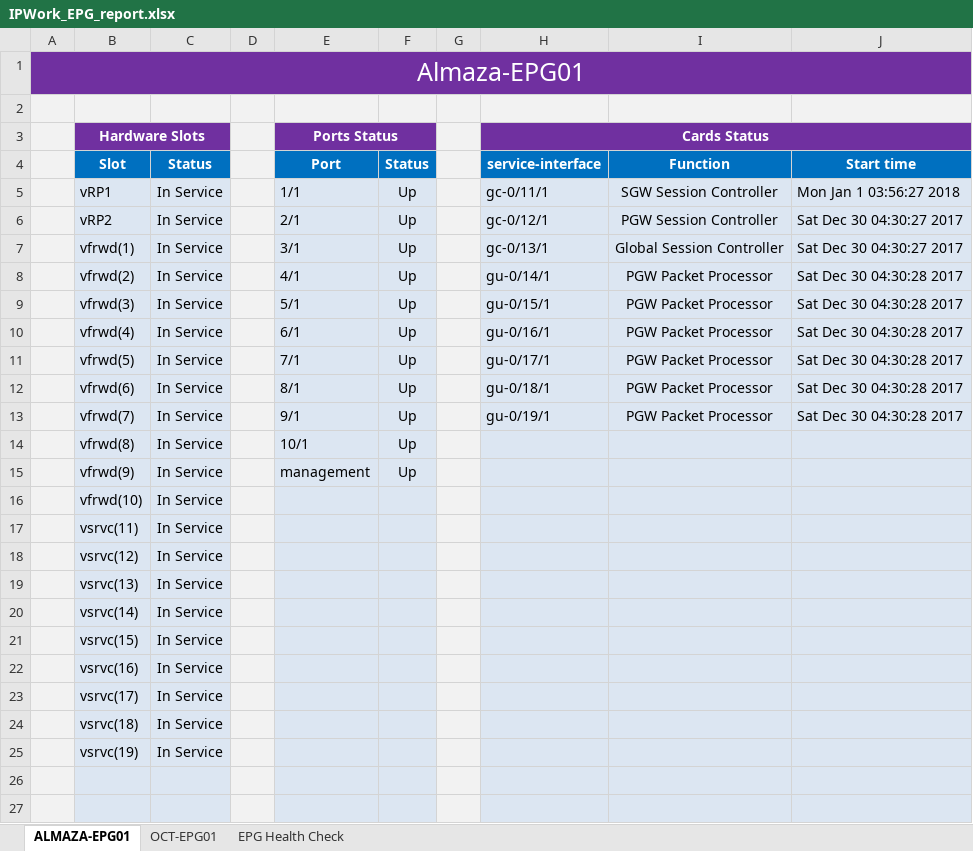
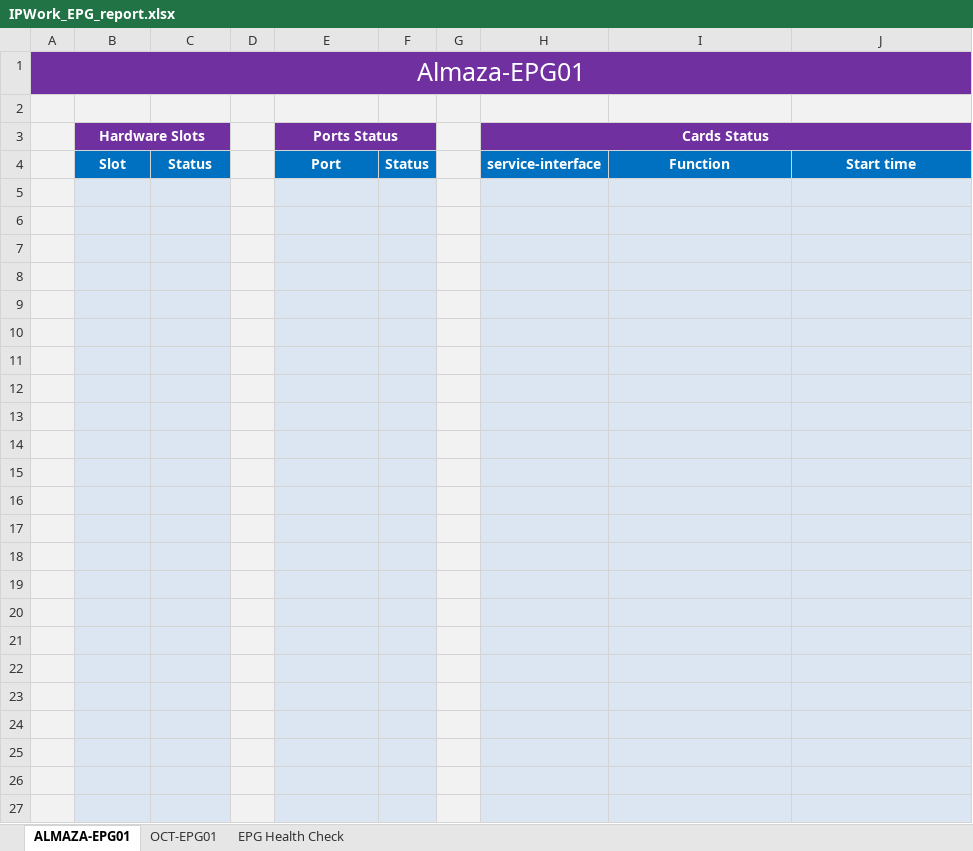
Before and after one commit to Ma7amed/EPC_Report, an Excel workbook: res/IPWork_EPG_report.xlsx, sheet ALMAZA-EPG01, drawn as a sheet; only a part is shown; values as stored, in another font and other column widths than the file's, no borders; charts and pictures not drawn; the diff covers the shown part only; the diff names each change by its address in the sheet, - before the commit and + after, or states it on an @@ line.

```diff
--- a/res/IPWork_EPG_report.xlsx (sheet ALMAZA-EPG01)
+++ b/res/IPWork_EPG_report.xlsx (sheet ALMAZA-EPG01)
-row 5:  | vRP1 | In Service |  | 1/1 | Up |  | gc-0/11/1 | SGW Session Controller | Mon Jan 1 03:56:27 2018
+row 5: (empty)
-row 6:  | vRP2 | In Service |  | 2/1 | Up |  | gc-0/12/1 | PGW Session Controller | Sat Dec 30 04:30:27 2017
+row 6: (empty)
-row 7:  | vfrwd(1) | In Service |  | 3/1 | Up |  | gc-0/13/1 | Global Session Controller | Sat Dec 30 04:30:27 2017
+row 7: (empty)
-row 8:  | vfrwd(2) | In Service |  | 4/1 | Up |  | gu-0/14/1 | PGW Packet Processor | Sat Dec 30 04:30:28 2017
+row 8: (empty)
-row 9:  | vfrwd(3) | In Service |  | 5/1 | Up |  | gu-0/15/1 | PGW Packet Processor | Sat Dec 30 04:30:28 2017
+row 9: (empty)
-row 10:  | vfrwd(4) | In Service |  | 6/1 | Up |  | gu-0/16/1 | PGW Packet Processor | Sat Dec 30 04:30:28 2017
+row 10: (empty)
-row 11:  | vfrwd(5) | In Service |  | 7/1 | Up |  | gu-0/17/1 | PGW Packet Processor | Sat Dec 30 04:30:28 2017
+row 11: (empty)
-row 12:  | vfrwd(6) | In Service |  | 8/1 | Up |  | gu-0/18/1 | PGW Packet Processor | Sat Dec 30 04:30:28 2017
+row 12: (empty)
-row 13:  | vfrwd(7) | In Service |  | 9/1 | Up |  | gu-0/19/1 | PGW Packet Processor | Sat Dec 30 04:30:28 2017
+row 13: (empty)
-row 14:  | vfrwd(8) | In Service |  | 10/1 | Up
+row 14: (empty)
-row 15:  | vfrwd(9) | In Service |  | management | Up
+row 15: (empty)
-row 16:  | vfrwd(10) | In Service
+row 16: (empty)
-row 17:  | vsrvc(11) | In Service
+row 17: (empty)
-row 18:  | vsrvc(12) | In Service
+row 18: (empty)
-row 19:  | vsrvc(13) | In Service
+row 19: (empty)
-row 20:  | vsrvc(14) | In Service
+row 20: (empty)
-row 21:  | vsrvc(15) | In Service
+row 21: (empty)
-row 22:  | vsrvc(16) | In Service
+row 22: (empty)
-row 23:  | vsrvc(17) | In Service
+row 23: (empty)
-row 24:  | vsrvc(18) | In Service
+row 24: (empty)
-row 25:  | vsrvc(19) | In Service
+row 25: (empty)
```
Also changed, not shown: 2 added rows, 23 removed rows and 6 edited cells elsewhere in this sheet, sheet OCT-EPG01, charts or pictures, 4 other files.
